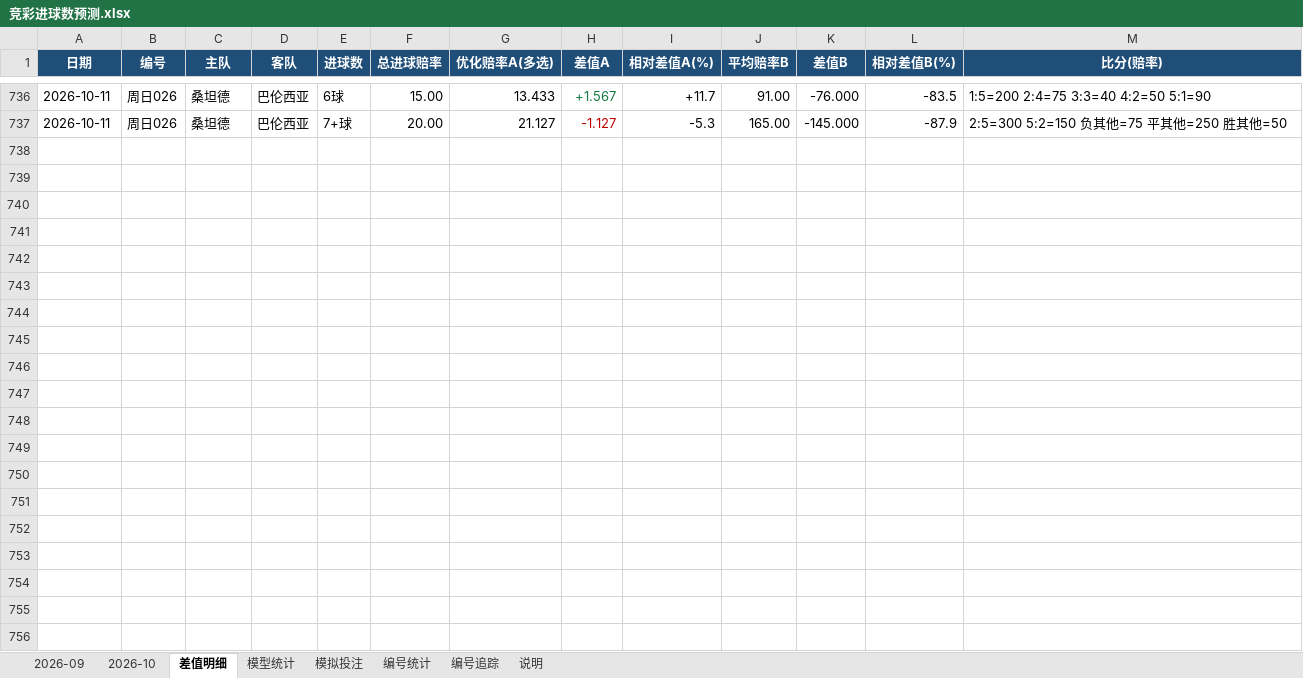
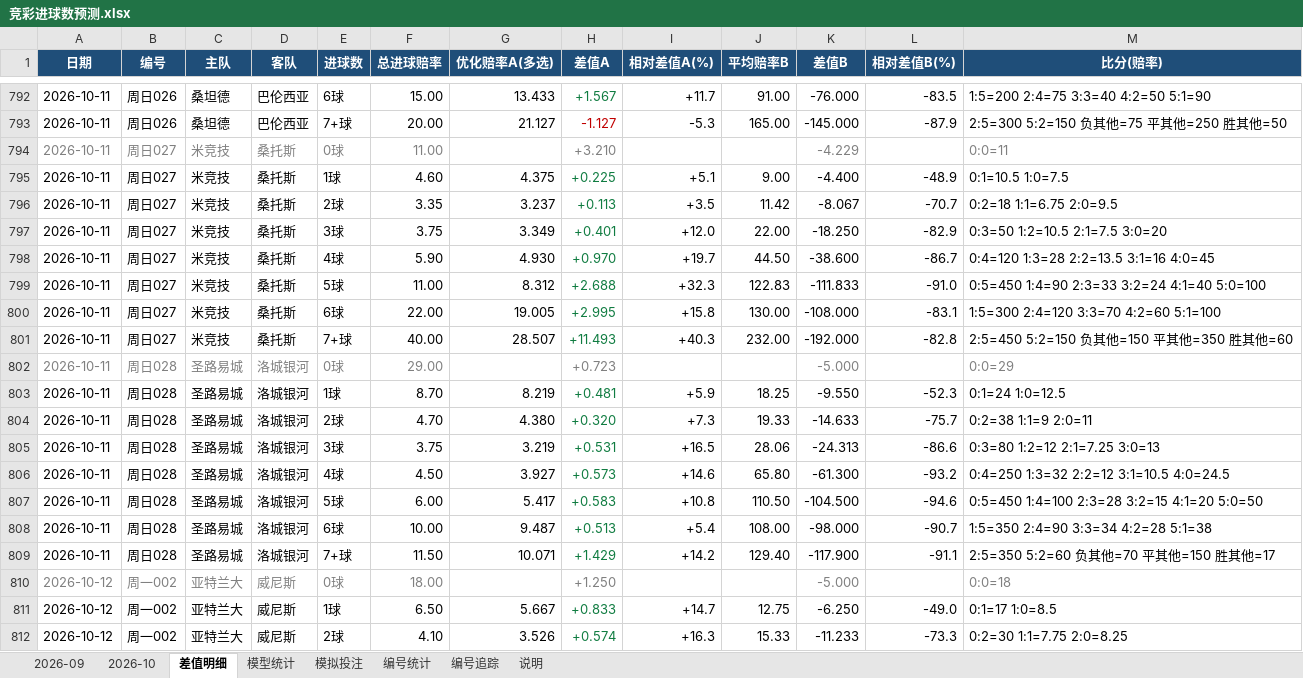
Before and after one commit to chuangyuyu/jingcai, an Excel workbook: docs/excel/竞彩进球数预测.xlsx, sheet 差值明细, drawn as a sheet; only a part is shown, gaps mark what is left out; values as stored, in another font and other column widths than the file's, no borders; the diff covers the shown part only; the diff names each change by its address in the sheet, - before the commit and + after, or states it on an @@ line.

Commit message:
data: 赔率 新增18 变化9 快照+27（2026-10-10 2026-10-11 2026-10-12）；编号警戒 1 项；Excel 更新

```diff
--- a/docs/excel/竞彩进球数预测.xlsx (sheet 差值明细)
+++ b/docs/excel/竞彩进球数预测.xlsx (sheet 差值明细)
+row 794: 2026-10-11 | 周日027 | 米竞技 | 桑托斯 | 0球 | 11.00 |  | +3.210 |  |  | -4.229 |  | 0:0=11
+row 795: 2026-10-11 | 周日027 | 米竞技 | 桑托斯 | 1球 | 4.60 | 4.375 | +0.225 | +5.1 | 9.00 | -4.400 | -48.9 | 0:1=10.5 1:0=7.5
+row 796: 2026-10-11 | 周日027 | 米竞技 | 桑托斯 | 2球 | 3.35 | 3.237 | +0.113 | +3.5 | 11.42 | -8.067 | -70.7 | 0:2=18 1:1=6.75 2:0=9.5
+row 797: 2026-10-11 | 周日027 | 米竞技 | 桑托斯 | 3球 | 3.75 | 3.349 | +0.401 | +12.0 | 22.00 | -18.250 | -82.9 | 0:3=50 1:2=10.5 2:1=7.5 3:0=20
+row 798: 2026-10-11 | 周日027 | 米竞技 | 桑托斯 | 4球 | 5.90 | 4.930 | +0.970 | +19.7 | 44.50 | -38.600 | -86.7 | 0:4=120 1:3=28 2:2=13.5 3:1=16 4:0=45
+row 799: 2026-10-11 | 周日027 | 米竞技 | 桑托斯 | 5球 | 11.00 | 8.312 | +2.688 | +32.3 | 122.83 | -111.833 | -91.0 | 0:5=450 1:4=90 2:3=33 3:2=24 4:1=40 5:0=100
+row 800: 2026-10-11 | 周日027 | 米竞技 | 桑托斯 | 6球 | 22.00 | 19.005 | +2.995 | +15.8 | 130.00 | -108.000 | -83.1 | 1:5=300 2:4=120 3:3=70 4:2=60 5:1=100
+row 801: 2026-10-11 | 周日027 | 米竞技 | 桑托斯 | 7+球 | 40.00 | 28.507 | +11.493 | +40.3 | 232.00 | -192.000 | -82.8 | 2:5=450 5:2=150 负其他=150 平其他=350 胜其他=60
+row 802: 2026-10-11 | 周日028 | 圣路易城 | 洛城银河 | 0球 | 29.00 |  | +0.723 |  |  | -5.000 |  | 0:0=29
+row 803: 2026-10-11 | 周日028 | 圣路易城 | 洛城银河 | 1球 | 8.70 | 8.219 | +0.481 | +5.9 | 18.25 | -9.550 | -52.3 | 0:1=24 1:0=12.5
+row 804: 2026-10-11 | 周日028 | 圣路易城 | 洛城银河 | 2球 | 4.70 | 4.380 | +0.320 | +7.3 | 19.33 | -14.633 | -75.7 | 0:2=38 1:1=9 2:0=11
+row 805: 2026-10-11 | 周日028 | 圣路易城 | 洛城银河 | 3球 | 3.75 | 3.219 | +0.531 | +16.5 | 28.06 | -24.313 | -86.6 | 0:3=80 1:2=12 2:1=7.25 3:0=13
+row 806: 2026-10-11 | 周日028 | 圣路易城 | 洛城银河 | 4球 | 4.50 | 3.927 | +0.573 | +14.6 | 65.80 | -61.300 | -93.2 | 0:4=250 1:3=32 2:2=12 3:1=10.5 4:0=24.5
+row 807: 2026-10-11 | 周日028 | 圣路易城 | 洛城银河 | 5球 | 6.00 | 5.417 | +0.583 | +10.8 | 110.50 | -104.500 | -94.6 | 0:5=450 1:4=100 2:3=28 3:2=15 4:1=20 5:0=50
+row 808: 2026-10-11 | 周日028 | 圣路易城 | 洛城银河 | 6球 | 10.00 | 9.487 | +0.513 | +5.4 | 108.00 | -98.000 | -90.7 | 1:5=350 2:4=90 3:3=34 4:2=28 5:1=38
+row 809: 2026-10-11 | 周日028 | 圣路易城 | 洛城银河 | 7+球 | 11.50 | 10.071 | +1.429 | +14.2 | 129.40 | -117.900 | -91.1 | 2:5=350 5:2=60 负其他=70 平其他=150 胜其他=17
+row 810: 2026-10-12 | 周一002 | 亚特兰大 | 威尼斯 | 0球 | 18.00 |  | +1.250 |  |  | -5.000 |  | 0:0=18
+row 811: 2026-10-12 | 周一002 | 亚特兰大 | 威尼斯 | 1球 | 6.50 | 5.667 | +0.833 | +14.7 | 12.75 | -6.250 | -49.0 | 0:1=17 1:0=8.5
+row 812: 2026-10-12 | 周一002 | 亚特兰大 | 威尼斯 | 2球 | 4.10 | 3.526 | +0.574 | +16.3 | 15.33 | -11.233 | -73.3 | 0:2=30 1:1=7.75 2:0=8.25
```
Also changed, not shown: 125 added rows, 160 edited cells and cell formats elsewhere in this sheet, sheet 2026-10, sheet 模型统计, 7 other files.
